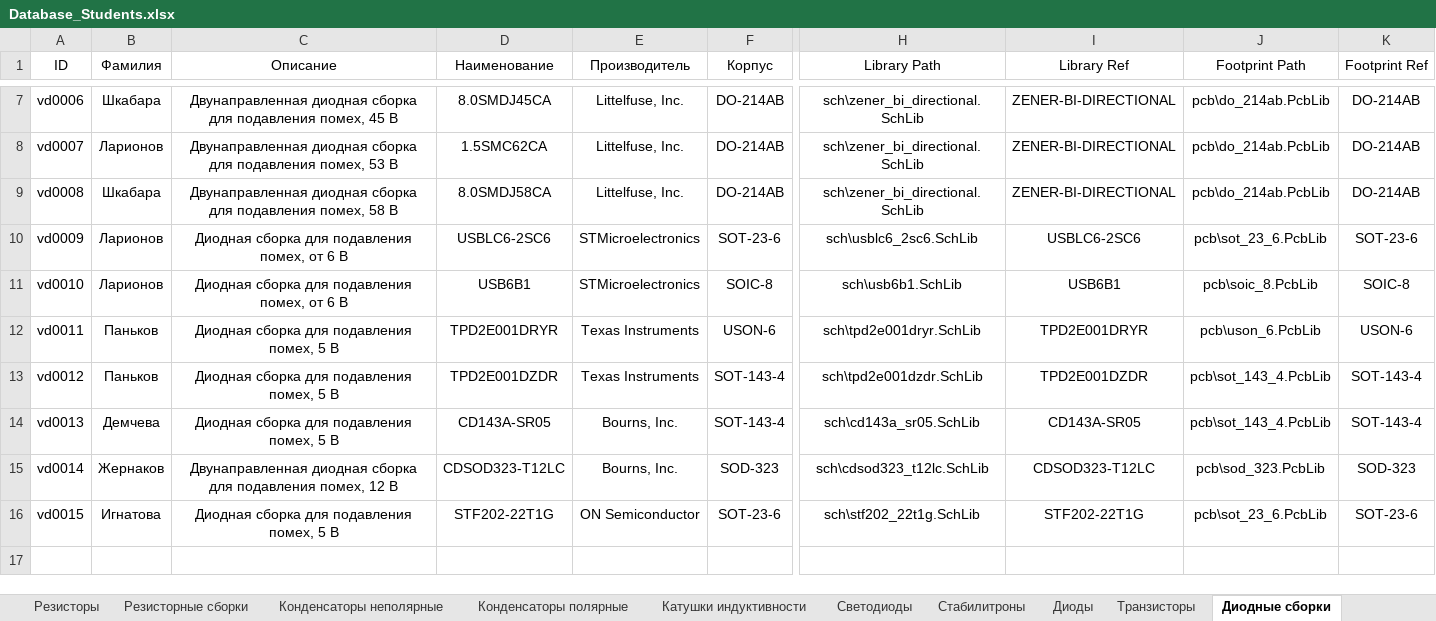
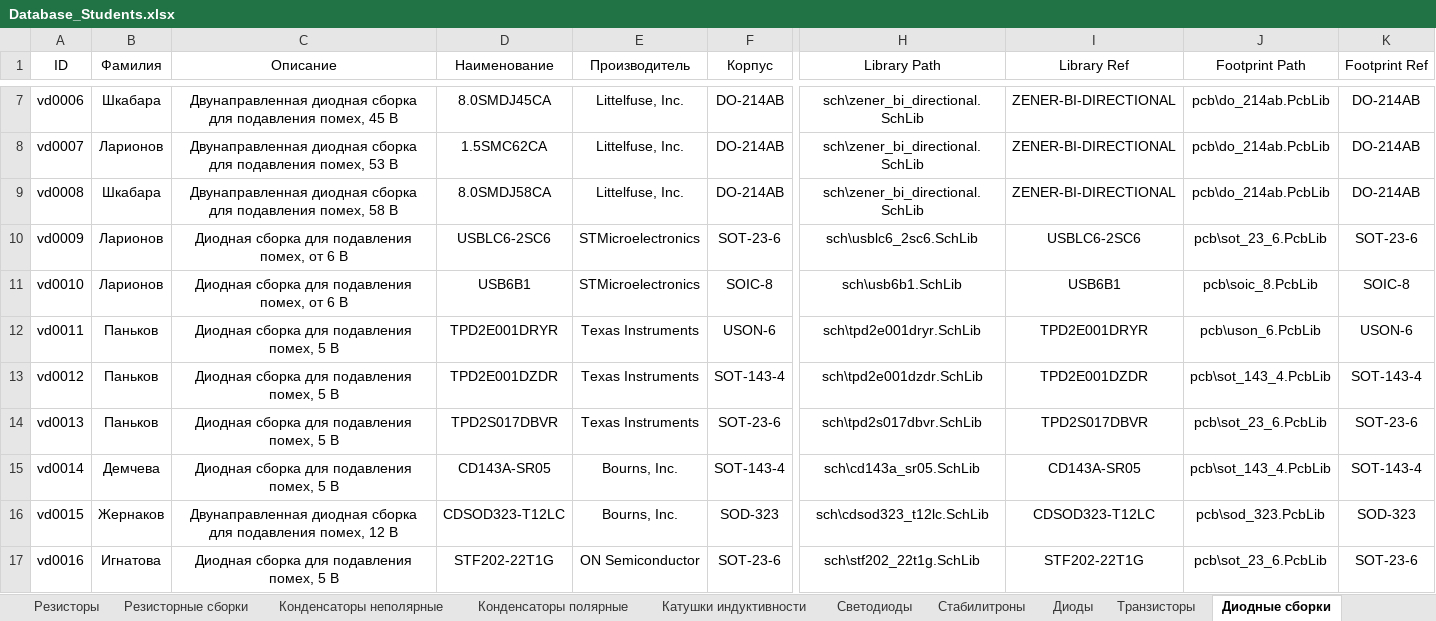
Before and after one commit to TonyCooT/Altium_BEng, an Excel workbook: library/Database_Students.xlsx, sheet Диодные сборки, drawn as a sheet; only a part is shown, gaps mark what is left out; values as stored, in another font and other column widths than the file's, no borders; addresses are those after the commit; rows hold the shown columns only; the diff names each change by its address in the sheet, - before the commit and + after, or states it on an @@ line.

```diff
--- a/library/Database_Students.xlsx (sheet Диодные сборки)
+++ b/library/Database_Students.xlsx (sheet Диодные сборки)
+row 14: vd0013 | Паньков | Диодная сборка для подавления помех, 5 В | TPD2S017DBVR | Texas Instruments | SOT-23-6 | sch\tpd2s017dbvr.SchLib | TPD2S017DBVR | pcb\sot_23_6.PcbLib | SOT-23-6
-A15 (ID): vd0013
+A15 (ID): vd0014
-A16 (ID): vd0014
+A16 (ID): vd0015
-A17 (ID): vd0015
+A17 (ID): vd0016
```
Also changed, not shown: sheet Транзисторы, other sheet tabs, 7 other files.
